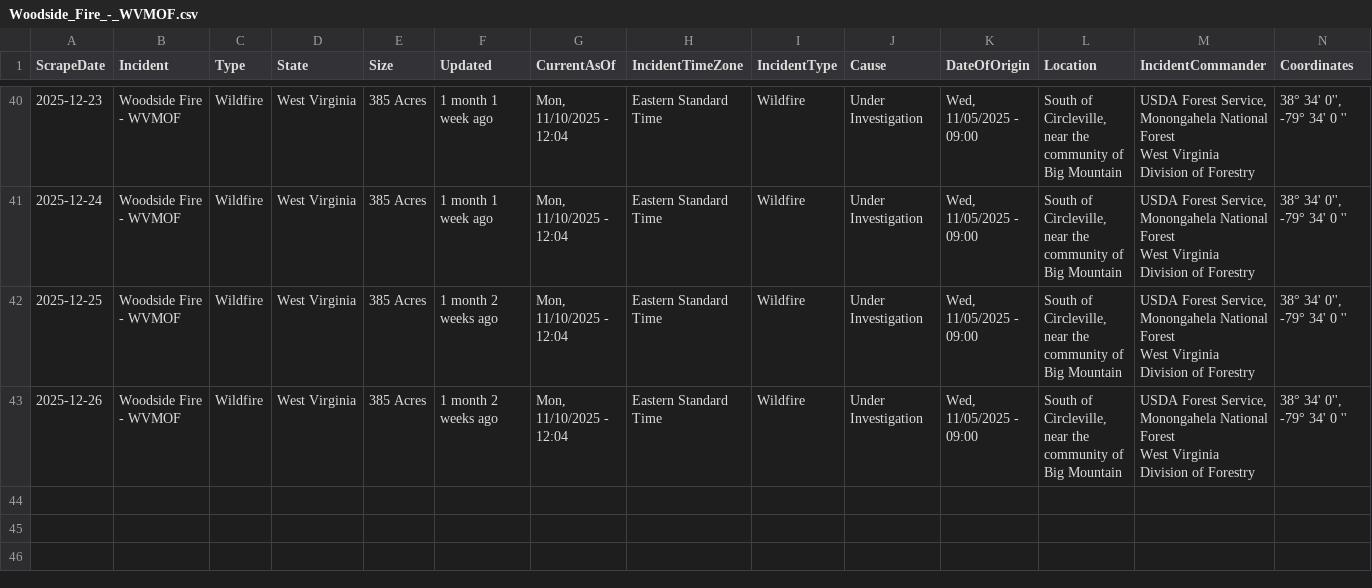
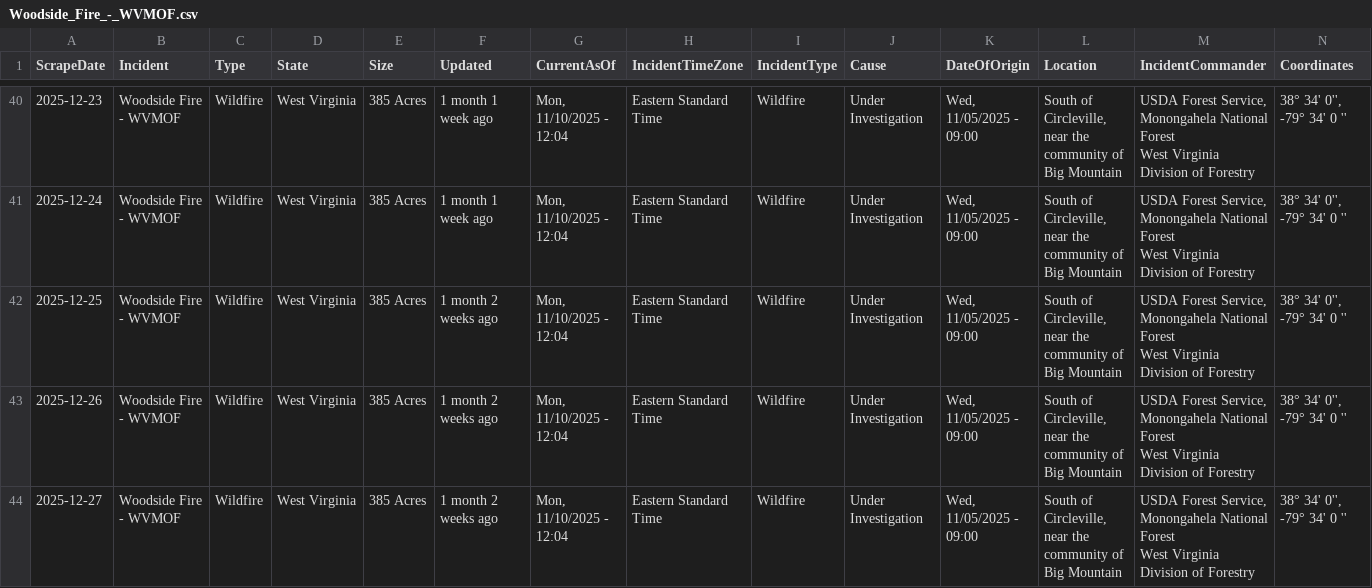
Before and after one commit to mandarc64/inciweb-wildfire-data, a CSV file: inciweb_data/Woodside_Fire_-_WVMOF.csv, drawn as a sheet; only a part is shown, gaps mark what is left out; rows hold the shown columns only; ↵ is a line break in a cell; the diff names each change by its address in the sheet, - before the commit and + after, or states it on an @@ line.

```diff
--- a/inciweb_data/Woodside_Fire_-_WVMOF.csv
+++ b/inciweb_data/Woodside_Fire_-_WVMOF.csv
+row 44: 2025-12-27 | Woodside Fire - WVMOF | Wildfire | West Virginia | 385 Acres | 1 month 2 weeks ago | Mon, 11/10/2025 - 12:04 | Eastern Standard Time | Wildfire | Under Investigation | Wed, 11/05/2025 - 09:00 | South of Circleville, near the community of Big Mountain | USDA Forest Service, Monongahela National Forest ↵ West Virginia Division of Forestry | 38° 34' 0'', -79° 34' 0 ''
```
Also changed, not shown: inciweb_data/Crown_Creek_Fire_-_WANES.csv, inciweb_data/Katy_Creek_-_WACOF.csv, 23 other files.
